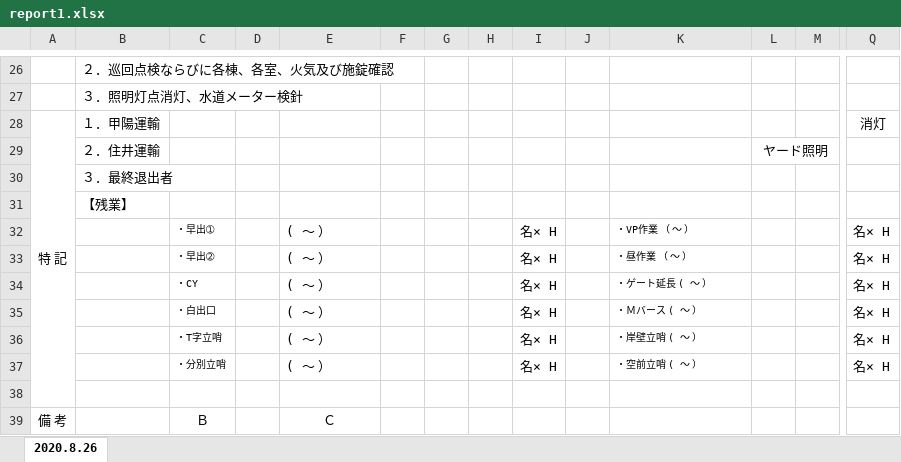
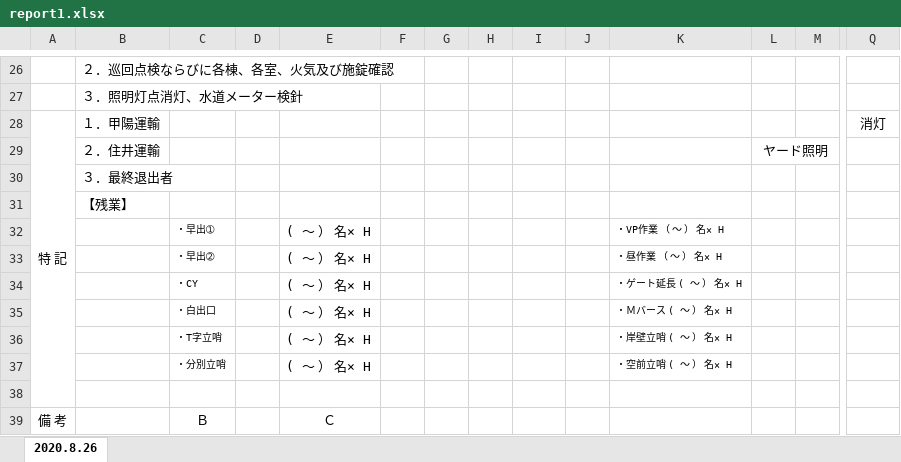
Before and after one commit to nishidai-itc/sks-kobe, an Excel workbook: sks-kobe-t/pdf/report1.xlsx, sheet 2020.8.26, drawn as a sheet; only a part is shown, gaps mark what is left out; values as stored, in another font and other column widths than the file's, no borders; charts and pictures not drawn; removed rows and columns are numbered as before the commit, all else as after; rows hold the shown columns only; the diff names each change by its address in the sheet, - before the commit and + after, or states it on an @@ line.

```diff
--- a/sks-kobe-t/pdf/report1.xlsx (sheet 2020.8.26)
+++ b/sks-kobe-t/pdf/report1.xlsx (sheet 2020.8.26)
-row 32:  |  | ・早出➀ |  | ( ～ ） |  |  |  | 名× H |  | ・VP作業 （ ～ ） |  |  | 名× H
-row 33:  |  | ・早出➁ |  | ( ～ ） |  |  |  | 名× H |  | ・昼作業 （ ～ ） |  |  | 名× H
-row 34:  |  | ・CY |  | ( ～ ） |  |  |  | 名× H |  | ・ゲート延長 ( ～ ） |  |  | 名× H
-row 35:  |  | ・白出口 |  | ( ～ ） |  |  |  | 名× H |  | ・Ｍバース ( ～ ） |  |  | 名× H
-row 36:  |  | ・T字立哨 |  | ( ～ ） |  |  |  | 名× H |  | ・岸壁立哨 ( ～ ） |  |  | 名× H
-row 37:  |  | ・分別立哨 |  | ( ～ ） |  |  |  | 名× H |  | ・空前立哨 ( ～ ） |  |  | 名× H
+row 32:  |  | ・早出➀ |  | ( ～ ） 名× H |  |  |  |  |  | ・VP作業 （ ～ ） 名× H
+row 33:  |  | ・早出➁ |  | ( ～ ） 名× H |  |  |  |  |  | ・昼作業 （ ～ ） 名× H
+row 34:  |  | ・CY |  | ( ～ ） 名× H |  |  |  |  |  | ・ゲート延長 ( ～ ） 名× H
+row 35:  |  | ・白出口 |  | ( ～ ） 名× H |  |  |  |  |  | ・Ｍバース ( ～ ） 名× H
+row 36:  |  | ・T字立哨 |  | ( ～ ） 名× H |  |  |  |  |  | ・岸壁立哨 ( ～ ） 名× H
+row 37:  |  | ・分別立哨 |  | ( ～ ） 名× H |  |  |  |  |  | ・空前立哨 ( ～ ） 名× H
```
Also changed, not shown: charts or pictures, 4 other files.
